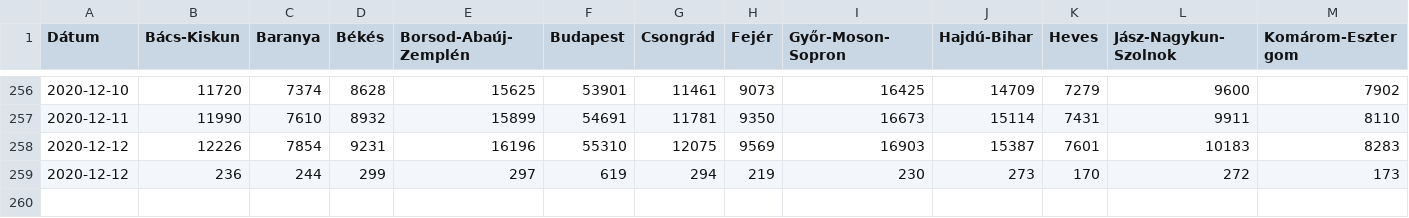
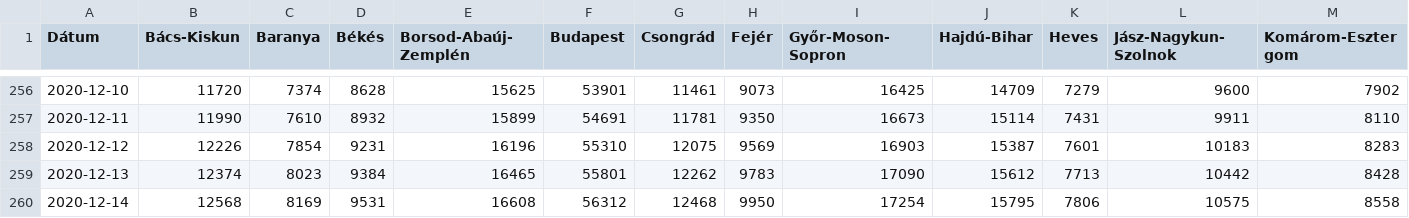
Before and after one commit to sanbrock/covid19, a CSV file: datafile.csv, drawn as a sheet; only a part is shown, gaps mark what is left out; removed rows and columns are numbered as before the commit, all else as after; rows hold the shown columns only; the diff names each change by its address in the sheet, - before the commit and + after, or states it on an @@ line.

Commit message:
update

```diff
--- a/datafile.csv
+++ b/datafile.csv
-row 259: 2020-12-12 | 236 | 244 | 299 | 297 | 619 | 294 | 219 | 230 | 273 | 170 | 272 | 173
+row 259: 2020-12-13 | 12374 | 8023 | 9384 | 16465 | 55801 | 12262 | 9783 | 17090 | 15612 | 7713 | 10442 | 8428
+row 260: 2020-12-14 | 12568 | 8169 | 9531 | 16608 | 56312 | 12468 | 9950 | 17254 | 15795 | 7806 | 10575 | 8558
```
